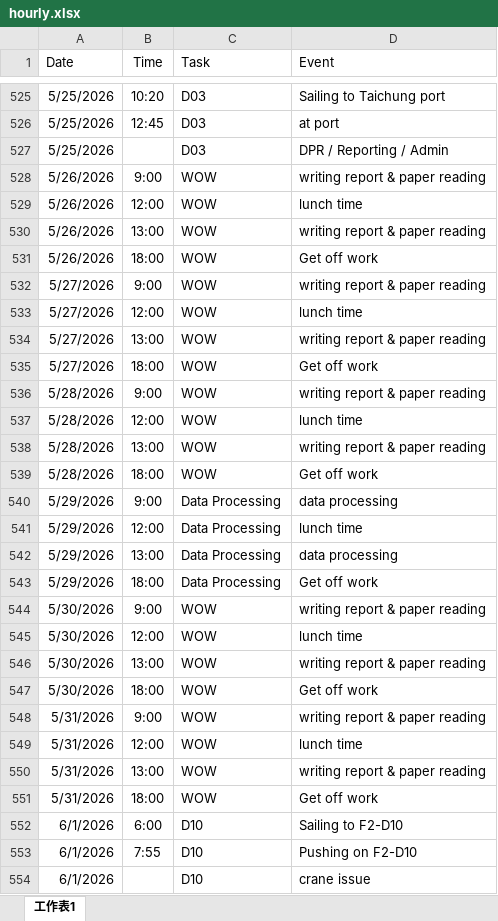
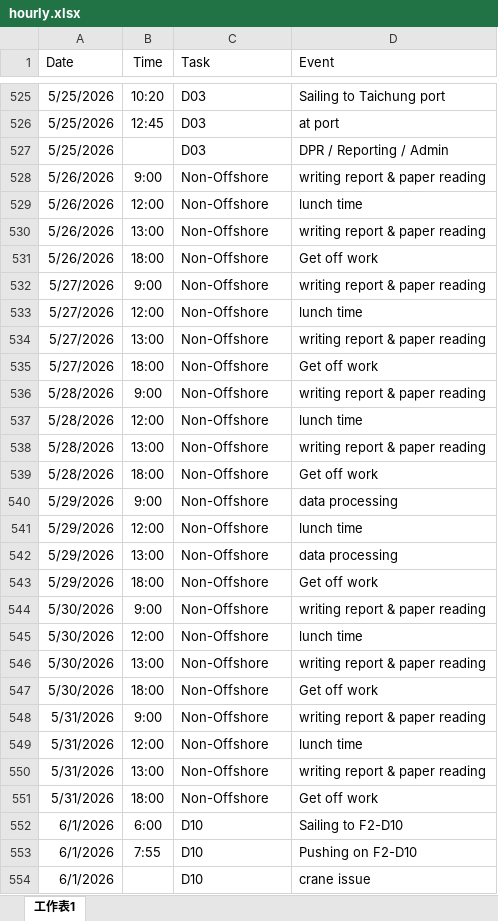
Before and after one commit to starrynight850509-dotcom/offshore-dashboard, an Excel workbook: hourly.xlsx, sheet 工作表1, drawn as a sheet; only a part is shown, gaps mark what is left out; values as stored, in another font and other column widths than the file's, no borders; the diff covers the shown part only; the diff names each change by its address in the sheet, - before the commit and + after, or states it on an @@ line.

Commit message:
update data

```diff
--- a/hourly.xlsx (sheet 工作表1)
+++ b/hourly.xlsx (sheet 工作表1)
-C528:C539 (Task): WOW
+C528:C539 (Task): Non-Offshore
-C540:C543 (Task): Data Processing
+C540:C543 (Task): Non-Offshore
-C544:C551 (Task): WOW
+C544:C551 (Task): Non-Offshore
```
Also changed, not shown: 52 edited cells elsewhere in this sheet, progress.xlsx, 4 other files.
